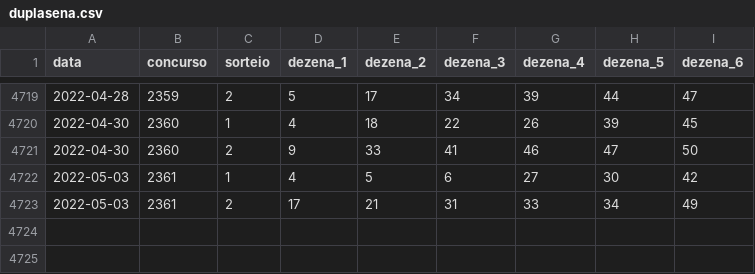
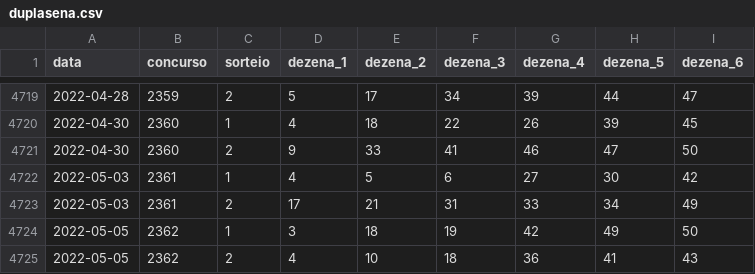
Before and after one commit to damarals/loteria, a CSV file: inst/extdata/duplasena.csv, drawn as a sheet; only a part is shown, gaps mark what is left out.

```diff
--- a/inst/extdata/duplasena.csv
+++ b/inst/extdata/duplasena.csv
@@ -4723 +4723,3 @@ data,concurso,sorteio,dezena_1,dezena_2,dezena_3,dezena_4,dezena_5,dezena_6
 2022-05-03,2361,2,17,21,31,33,34,49
+2022-05-05,2362,1,3,18,19,42,49,50
+2022-05-05,2362,2,4,10,18,36,41,43
```
Also changed, not shown: inst/extdata/diadesorte.csv, inst/extdata/lotofacil.csv, 8 other files.
